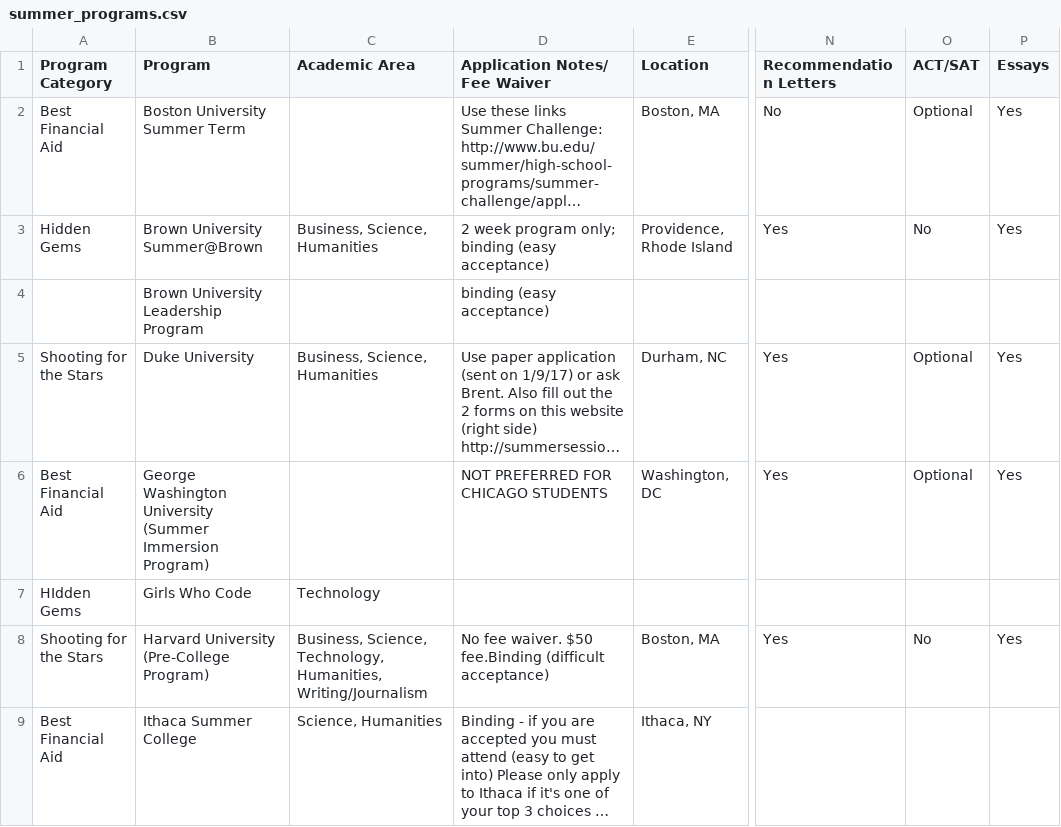
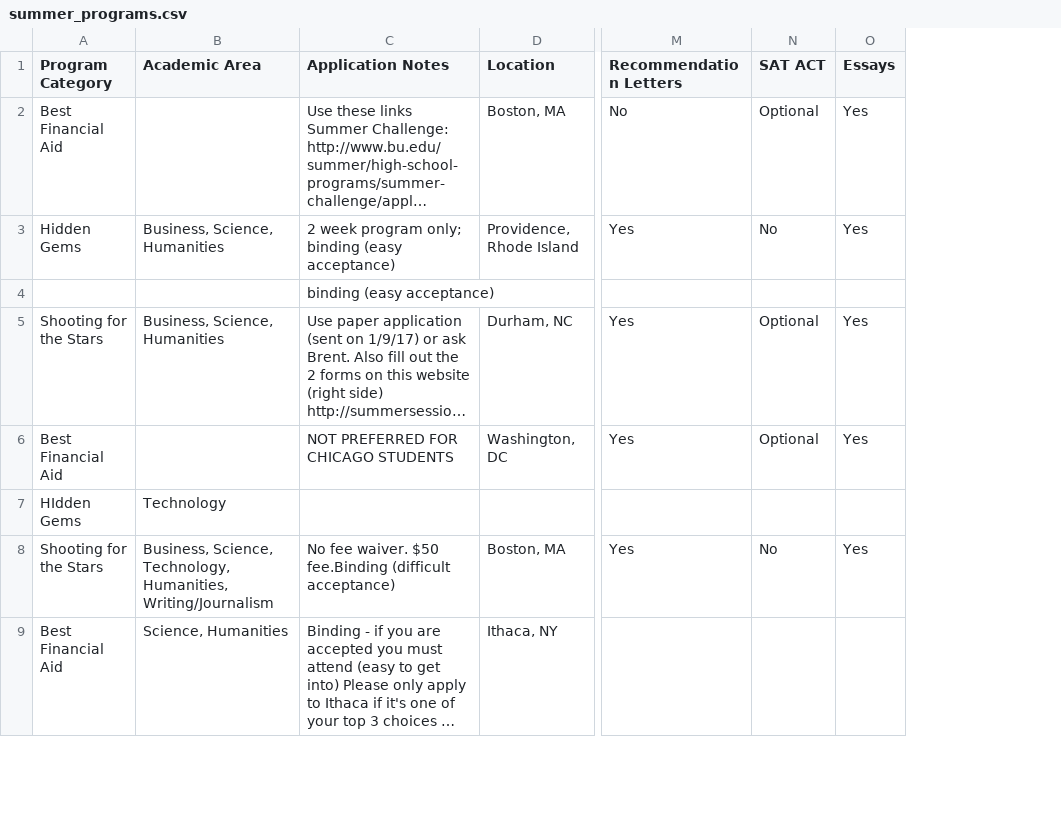
Before and after one commit to chenderson18/final_project, a CSV file: lib/csvs/summer_programs.csv, drawn as a sheet; only a part is shown, gaps mark what is left out; long unchanged cells end in …; removed rows and columns are numbered as before the commit, all else as after; the diff names each change by its address in the sheet, - before the commit and + after, or states it on an @@ line.

```diff
--- a/lib/csvs/summer_programs.csv
+++ b/lib/csvs/summer_programs.csv
-column B (Program), rows 2-9: Boston University Summer Term | Brown University Summer@Brown | Brown University Leadership Program | Duke University | George Washington University (Summer Immersion Program) | Girls Who Code | Harvard University (Pre-College Program) | Ithaca Summer College
-C1: Application Notes/ Fee Waiver
+C1: Application Notes
-N1: ACT/SAT
+N1: SAT ACT
```
Also changed, not shown: 15 other files.
